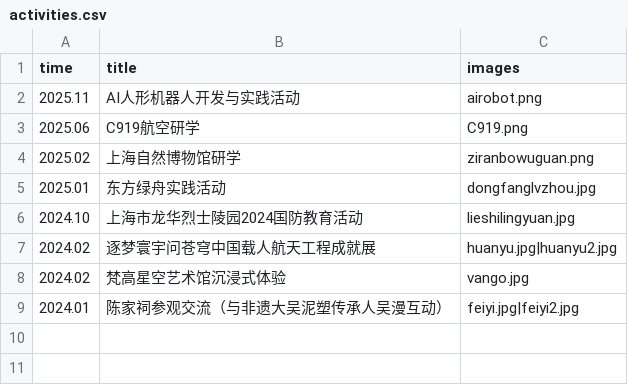
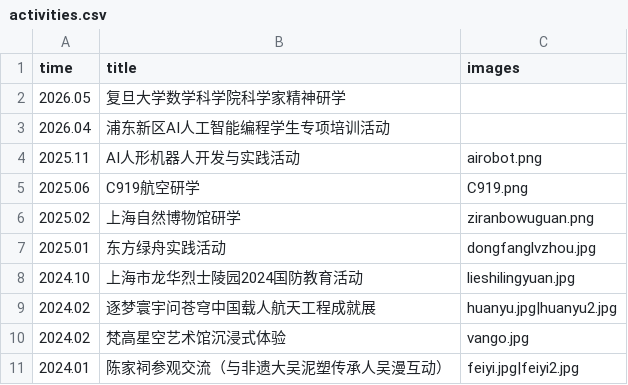
Before and after one commit to ichenjinchen/ichenjinchen.github.io, a CSV file: _data/activities.csv, drawn as a sheet.

Commit message:
Update activities.csv

```diff
--- a/_data/activities.csv
+++ b/_data/activities.csv
@@ -1,2 +1,4 @@
 time,title,images
+2026.05,复旦大学数学科学院科学家精神研学,
+2026.04,浦东新区AI人工智能编程学生专项培训活动,
 2025.11,AI人形机器人开发与实践活动,airobot.png
```
